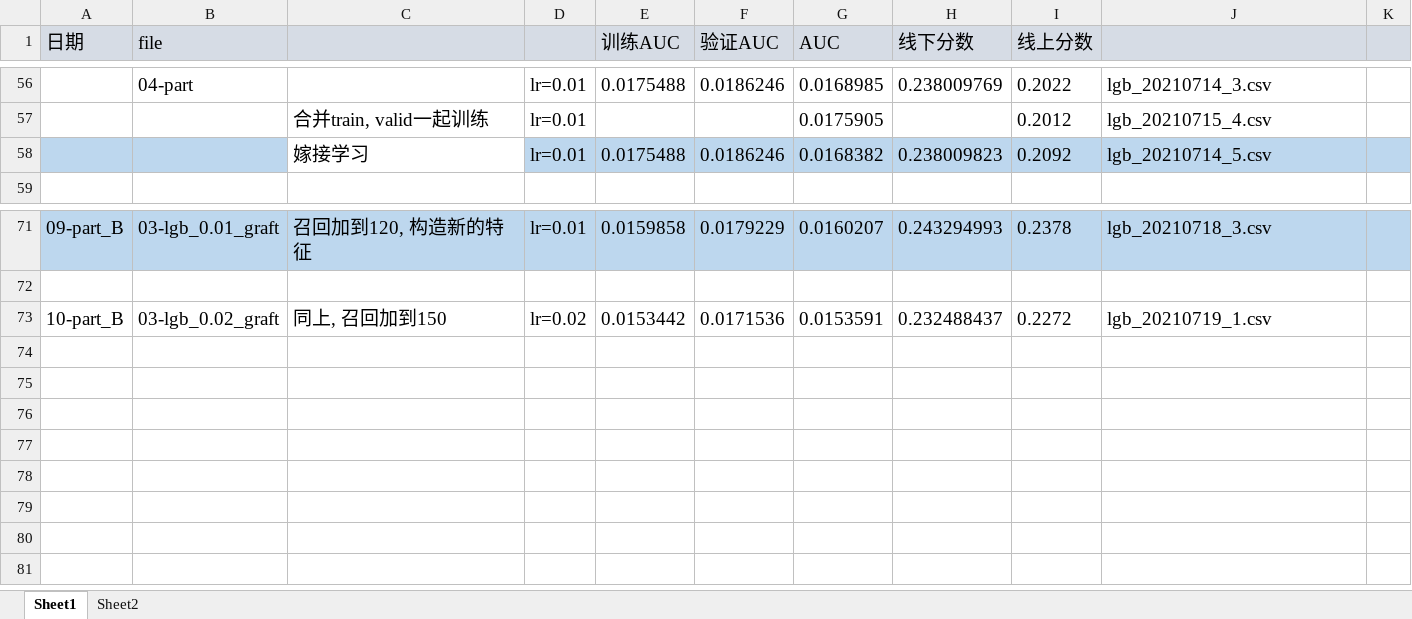
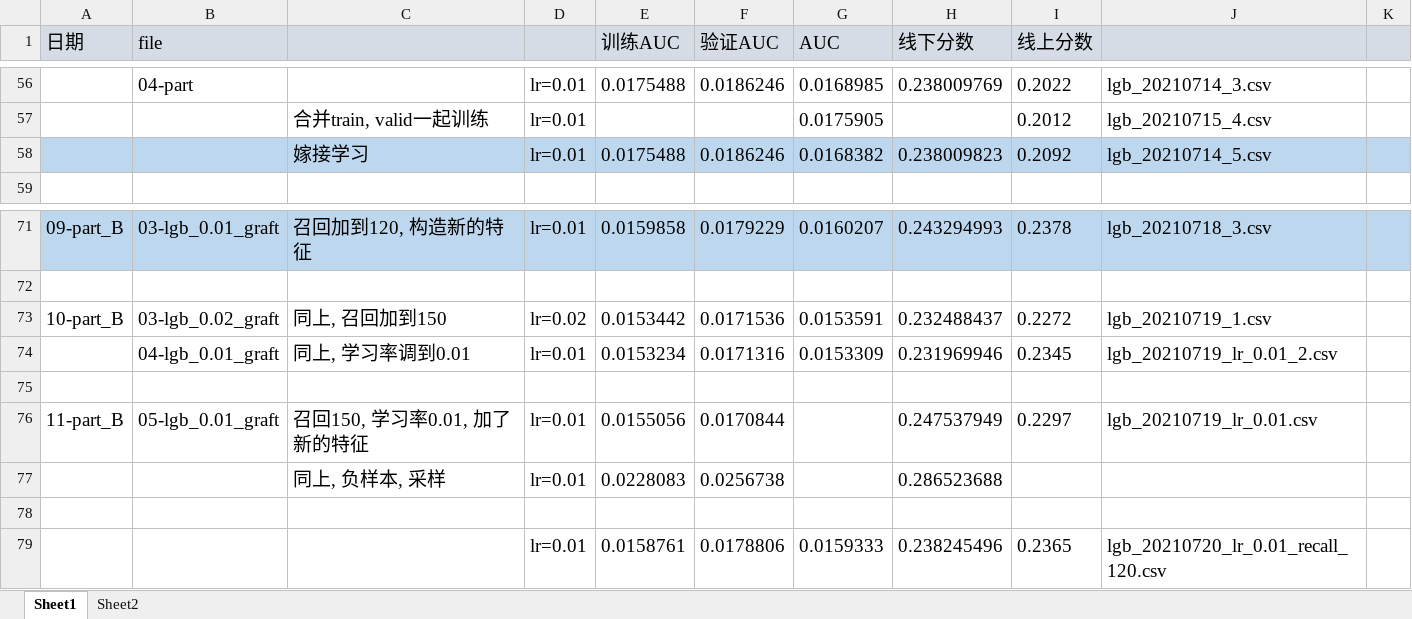
Before and after one commit to michaelzhouy/Competition, an Excel workbook: 15-芒果TV/02-视频推荐/results.xlsx, sheet Sheet1, drawn as a sheet; only a part is shown, gaps mark what is left out; values as stored, in another font and other column widths than the file's, no borders; the diff names each change by its address in the sheet, - before the commit and + after, or states it on an @@ line.

Commit message:
Update results.xlsx

```diff
--- a/15-芒果TV/02-视频推荐/results.xlsx (sheet Sheet1)
+++ b/15-芒果TV/02-视频推荐/results.xlsx (sheet Sheet1)
-C58 fill: none
+C58 fill: #BDD7EE
+row 74:  | 04-lgb_0.01_graft | 同上, 学习率调到0.01 | lr=0.01 | 0.0153234 | 0.0171316 | 0.0153309 | 0.231969946 | 0.2345 | lgb_20210719_lr_0.01_2.csv
+row 75: (empty)
+row 76: 11-part_B | 05-lgb_0.01_graft | 召回150, 学习率0.01, 加了新的特征 | lr=0.01 | 0.0155056 | 0.0170844 |  | 0.247537949 | 0.2297 | lgb_20210719_lr_0.01.csv
+row 77:  |  | 同上, 负样本, 采样 | lr=0.01 | 0.0228083 | 0.0256738 |  | 0.286523688
+row 78: (empty)
+row 79:  |  |  | lr=0.01 | 0.0158761 | 0.0178806 | 0.0159333 | 0.238245496 | 0.2365 | lgb_20210720_lr_0.01_recall_120.csv
```
